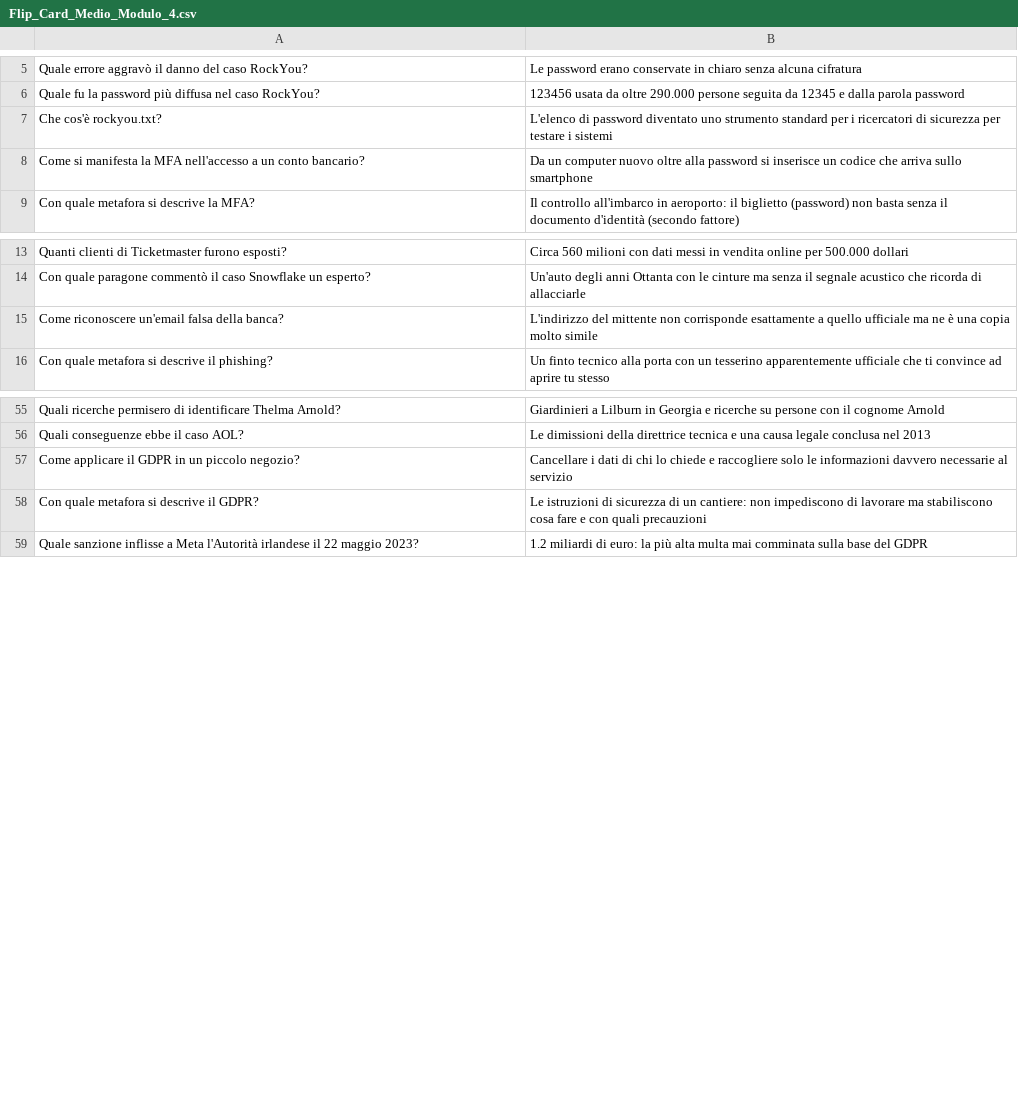
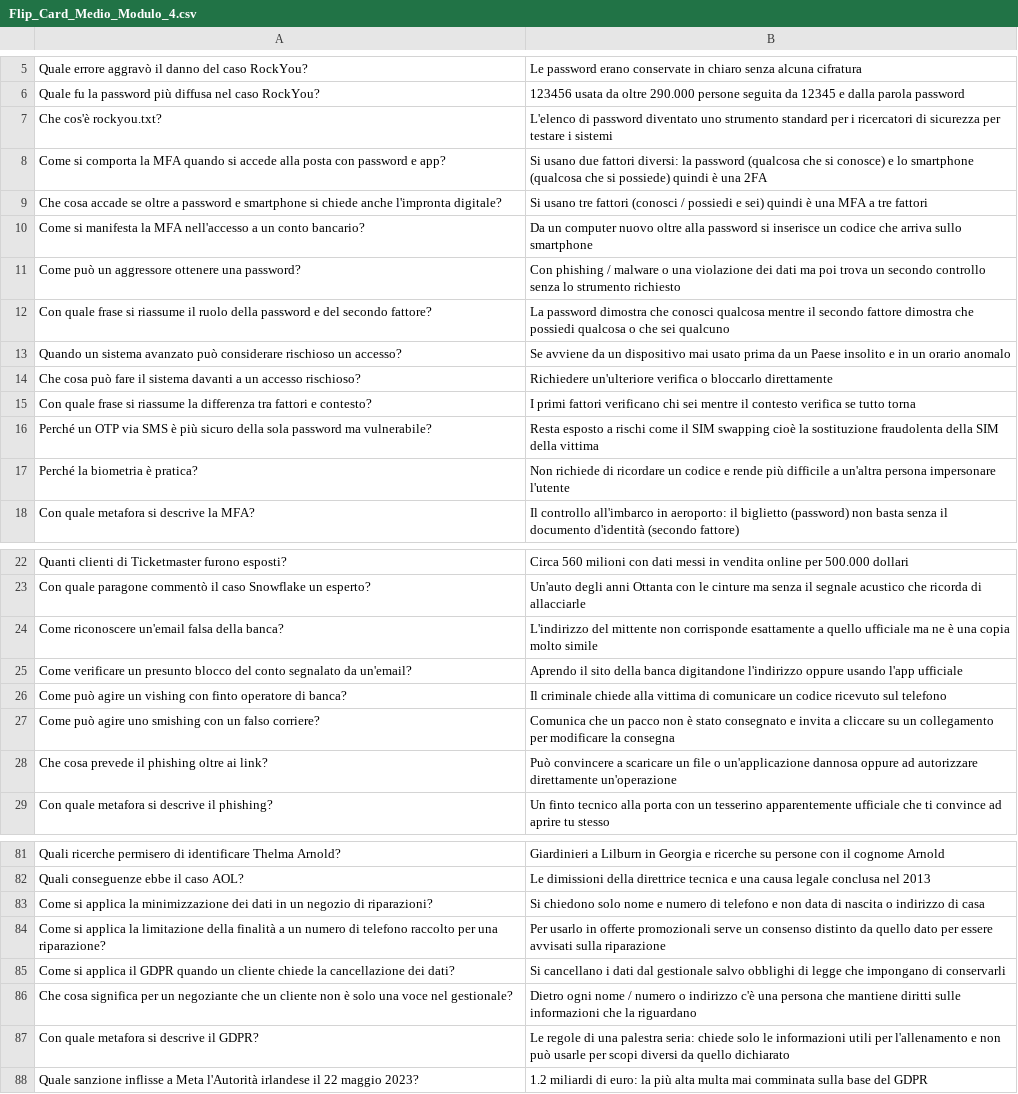
Before and after one commit to LassApp/PixelProf, a CSV file: data/Didattica/Flip_Card/DigComp/Modulo4/Flip_Card_Medio_Modulo_4.csv, drawn as a sheet; only a part is shown, gaps mark what is left out; the diff covers the shown part only.

```diff
--- a/data/Didattica/Flip_Card/DigComp/Modulo4/Flip_Card_Medio_Modulo_4.csv
+++ b/data/Didattica/Flip_Card/DigComp/Modulo4/Flip_Card_Medio_Modulo_4.csv
@@ -7,3 +7,12 @@ Quale fu la password più diffusa nel caso RockYou?;123456 usata da oltre 290.00
 Che cos'è rockyou.txt?;L'elenco di password diventato uno strumento standard per i ricercatori di sicurezza per testare i sistemi
+Come si comporta la MFA quando si accede alla posta con password e app?;Si usano due fattori diversi: la password (qualcosa che si conosce) e lo smartphone (qualcosa che si possiede) quindi è una 2FA
+Che cosa accade se oltre a password e smartphone si chiede anche l'impronta digitale?;Si usano tre fattori (conosci / possiedi e sei) quindi è una MFA a tre fattori
 Come si manifesta la MFA nell'accesso a un conto bancario?;Da un computer nuovo oltre alla password si inserisce un codice che arriva sullo smartphone
+Come può un aggressore ottenere una password?;Con phishing / malware o una violazione dei dati ma poi trova un secondo controllo senza lo strumento richiesto
+Con quale frase si riassume il ruolo della password e del secondo fattore?;La password dimostra che conosci qualcosa mentre il secondo fattore dimostra che possiedi qualcosa o che sei qualcuno
+Quando un sistema avanzato può considerare rischioso un accesso?;Se avviene da un dispositivo mai usato prima da un Paese insolito e in un orario anomalo
+Che cosa può fare il sistema davanti a un accesso rischioso?;Richiedere un'ulteriore verifica o bloccarlo direttamente
+Con quale frase si riassume la differenza tra fattori e contesto?;I primi fattori verificano chi sei mentre il contesto verifica se tutto torna
+Perché un OTP via SMS è più sicuro della sola password ma vulnerabile?;Resta esposto a rischi come il SIM swapping cioè la sostituzione fraudolenta della SIM della vittima
+Perché la biometria è pratica?;Non richiede di ricordare un codice e rende più difficile a un'altra persona impersonare l'utente
 Con quale metafora si descrive la MFA?;Il controllo all'imbarco in aeroporto: il biglietto (password) non basta senza il documento d'identità (secondo fattore)
@@ -15,2 +24,6 @@ Con quale paragone commentò il caso Snowflake un esperto?;Un'auto degli anni Ot
 Come riconoscere un'email falsa della banca?;L'indirizzo del mittente non corrisponde esattamente a quello ufficiale ma ne è una copia molto simile
+Come verificare un presunto blocco del conto segnalato da un'email?;Aprendo il sito della banca digitandone l'indirizzo oppure usando l'app ufficiale
+Come può agire un vishing con finto operatore di banca?;Il criminale chiede alla vittima di comunicare un codice ricevuto sul telefono
+Come può agire uno smishing con un falso corriere?;Comunica che un pacco non è stato consegnato e invita a cliccare su un collegamento per modificare la consegna
+Che cosa prevede il phishing oltre ai link?;Può convincere a scaricare un file o un'applicazione dannosa oppure ad autorizzare direttamente un'operazione
 Con quale metafora si descrive il phishing?;Un finto tecnico alla porta con un tesserino apparentemente ufficiale che ti convince ad aprire tu stesso
@@ -56,4 +82,7 @@ Quali ricerche permisero di identificare Thelma Arnold?;Giardinieri a Lilburn in
 Quali conseguenze ebbe il caso AOL?;Le dimissioni della direttrice tecnica e una causa legale conclusa nel 2013
-Come applicare il GDPR in un piccolo negozio?;Cancellare i dati di chi lo chiede e raccogliere solo le informazioni davvero necessarie al servizio
-Con quale metafora si descrive il GDPR?;Le istruzioni di sicurezza di un cantiere: non impediscono di lavorare ma stabiliscono cosa fare e con quali precauzioni
+Come si applica la minimizzazione dei dati in un negozio di riparazioni?;Si chiedono solo nome e numero di telefono e non data di nascita o indirizzo di casa
+Come si applica la limitazione della finalità a un numero di telefono raccolto per una riparazione?;Per usarlo in offerte promozionali serve un consenso distinto da quello dato per essere avvisati sulla riparazione
+Come si applica il GDPR quando un cliente chiede la cancellazione dei dati?;Si cancellano i dati dal gestionale salvo obblighi di legge che impongano di conservarli
+Che cosa significa per un negoziante che un cliente non è solo una voce nel gestionale?;Dietro ogni nome / numero o indirizzo c'è una persona che mantiene diritti sulle informazioni che la riguardano
+Con quale metafora si descrive il GDPR?;Le regole di una palestra seria: chiede solo le informazioni utili per l'allenamento e non può usarle per scopi diversi da quello dichiarato
 Quale sanzione inflisse a Meta l'Autorità irlandese il 22 maggio 2023?;1.2 miliardi di euro: la più alta multa mai comminata sulla base del GDPR
```
Also changed, not shown: 20 added rows, 7 removed rows and 1 edited cell elsewhere in this file, 1 other file.
